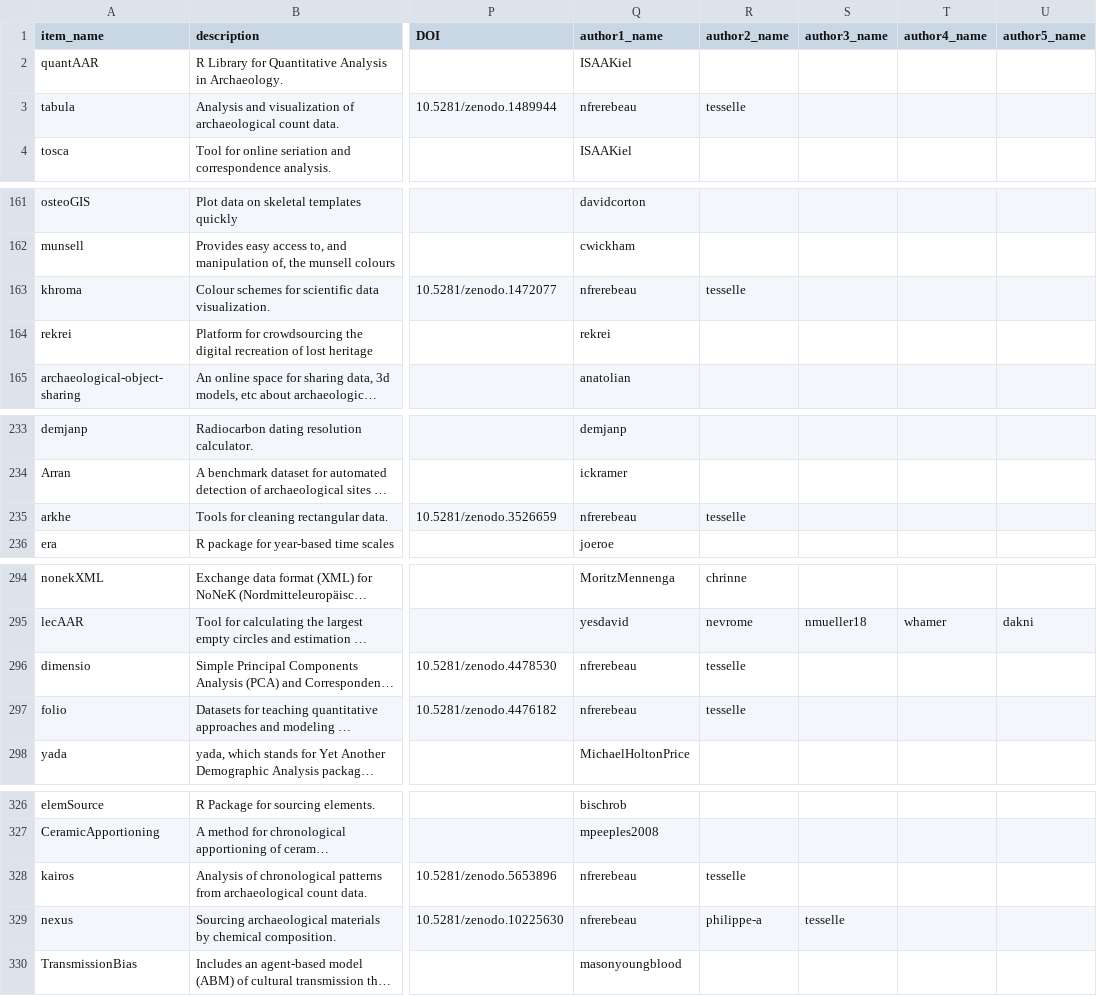
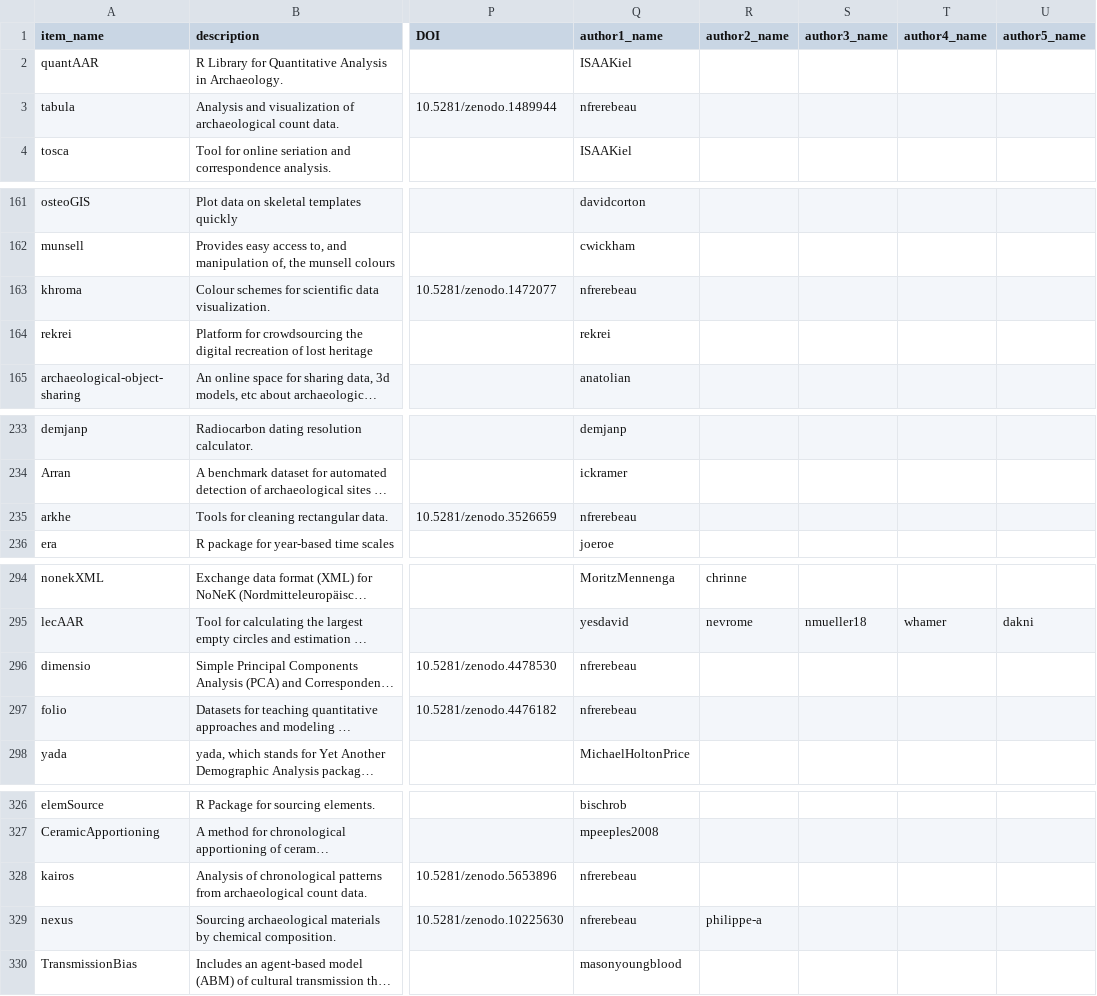
Before and after one commit to zackbatist/open-archaeo, a CSV file: open-archaeo.csv, drawn as a sheet; only a part is shown, gaps mark what is left out; long unchanged cells end in …; the diff covers the shown part only; the diff names each change by its address in the sheet, - before the commit and + after, or states it on an @@ line.

```diff
--- a/open-archaeo.csv
+++ b/open-archaeo.csv
-R3 (author2_name): tesselle
+R3 (author2_name): (empty)
-R163 (author2_name): tesselle
+R163 (author2_name): (empty)
-R235 (author2_name): tesselle
+R235 (author2_name): (empty)
-R296:R297 (author2_name): tesselle
+R296:R297 (author2_name): (empty)
-R328 (author2_name): tesselle
+R328 (author2_name): (empty)
-S329 (author3_name): tesselle
+S329 (author3_name): (empty)
```
Also changed, not shown: 27 edited cells elsewhere in this file.
